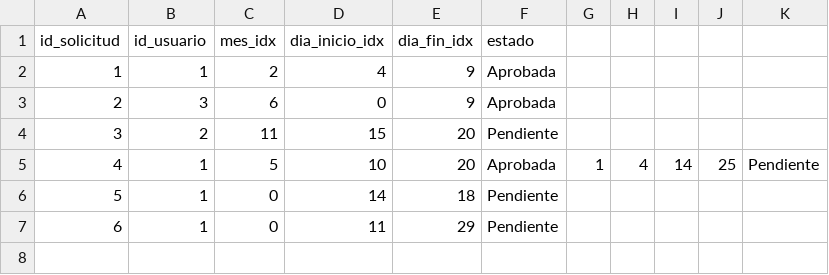
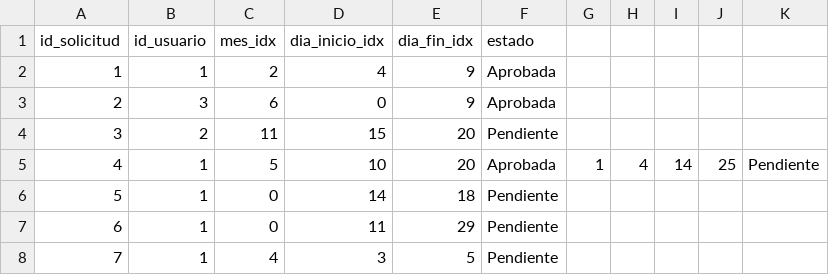
Before and after one commit to alvarato/OE-TP-Integrador, a CSV file: gestor_vacaciones/data/solicitudes.csv, drawn as a sheet; the diff names each change by its address in the sheet, - before the commit and + after, or states it on an @@ line.

Commit message:
fix menu principal + cancelar solicitud

```diff
--- a/gestor_vacaciones/data/solicitudes.csv
+++ b/gestor_vacaciones/data/solicitudes.csv
+row 8: 7 | 1 | 4 | 3 | 5 | Pendiente
```
Also changed, not shown: 5 other files.
